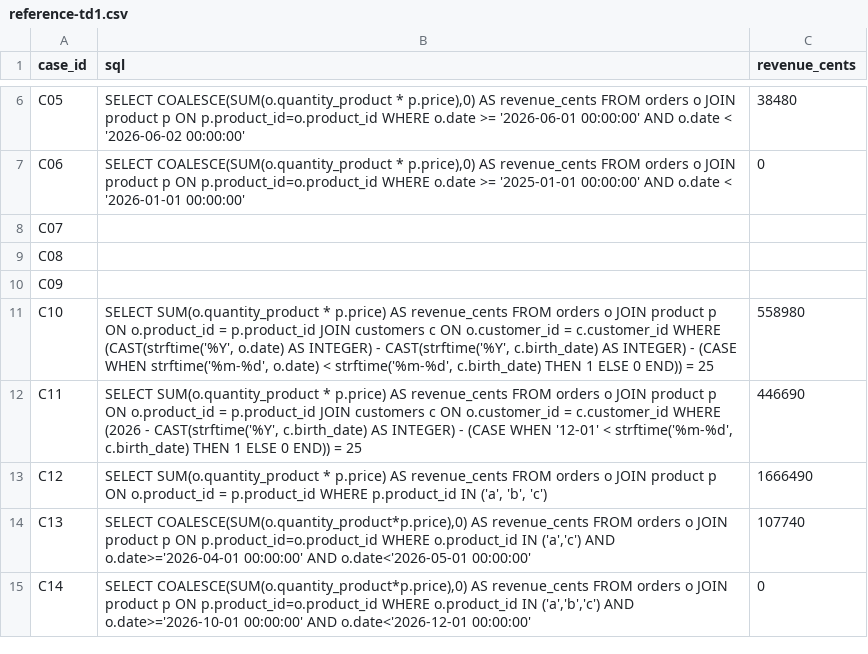
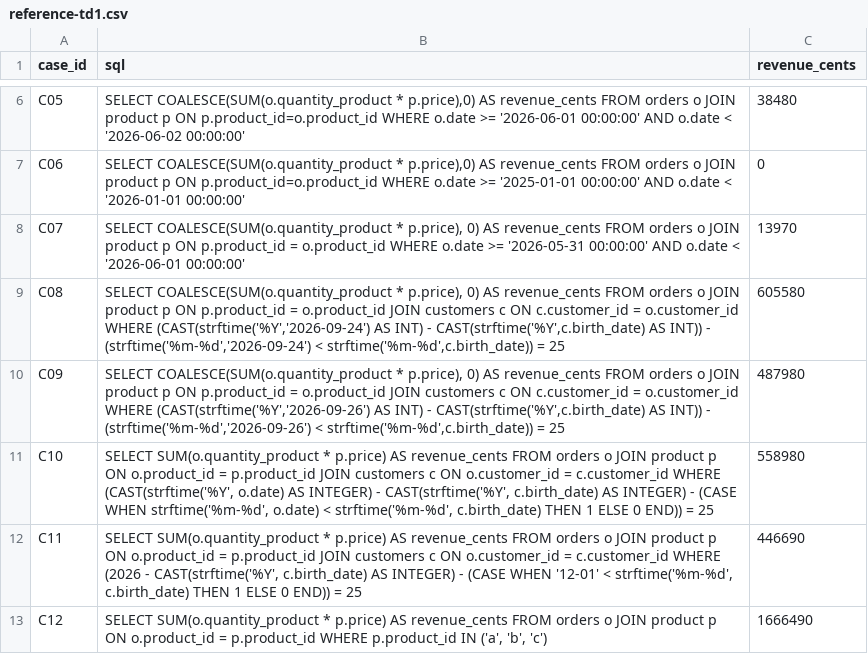
Before and after one commit to fabiolameffofaha-lab/ESILV-NextGenAI-TD, a CSV file: kit-td1/reference-td1.csv, drawn as a sheet; only a part is shown, gaps mark what is left out; the shorter side is filled out with more unchanged rows.

Commit message:
TD1: reference queries C07, C08, C09

```diff
--- a/kit-td1/reference-td1.csv
+++ b/kit-td1/reference-td1.csv
@@ -7,5 +7,5 @@ C05,"SELECT COALESCE(SUM(o.quantity_product * p.price),0) AS revenue_cents FROM
 C06,"SELECT COALESCE(SUM(o.quantity_product * p.price),0) AS revenue_cents FROM orders o JOIN product p ON p.product_id=o.product_id WHERE o.date >= '2025-01-01 00:00:00' AND o.date < '2026-01-01 00:00:00'",0
-C07,,
-C08,,
-C09,,
+C07,"SELECT COALESCE(SUM(o.quantity_product * p.price), 0) AS revenue_cents FROM orders o JOIN product p ON p.product_id = o.product_id WHERE o.date >= '2026-05-31 00:00:00' AND o.date < '2026-06-01 00:00:00'",13970
+C08,"SELECT COALESCE(SUM(o.quantity_product * p.price), 0) AS revenue_cents FROM orders o JOIN product p ON p.product_id = o.product_id JOIN customers c ON c.customer_id = o.customer_id WHERE (CAST(strftime('%Y','2026-09-24') AS INT) - CAST(strftime('%Y',c.birth_date) AS INT)) - (strftime('%m-%d','2026-09-24') < strftime('%m-%d',c.birth_date)) = 25",605580
+C09,"SELECT COALESCE(SUM(o.quantity_product * p.price), 0) AS revenue_cents FROM orders o JOIN product p ON p.product_id = o.product_id JOIN customers c ON c.customer_id = o.customer_id WHERE (CAST(strftime('%Y','2026-09-26') AS INT) - CAST(strftime('%Y',c.birth_date) AS INT)) - (strftime('%m-%d','2026-09-26') < strftime('%m-%d',c.birth_date)) = 25",487980
 C10,"SELECT SUM(o.quantity_product * p.price) AS revenue_cents FROM orders o JOIN product p ON o.product_id = p.product_id JOIN customers c ON o.customer_id = c.customer_id WHERE (CAST(strftime('%Y', o.date) AS INTEGER) - CAST(strftime('%Y', c.birth_date) AS INTEGER) - (CASE WHEN strftime('%m-%d', o.date) < strftime('%m-%d', c.birth_date) THEN 1 ELSE 0 END)) = 25",558980
```
